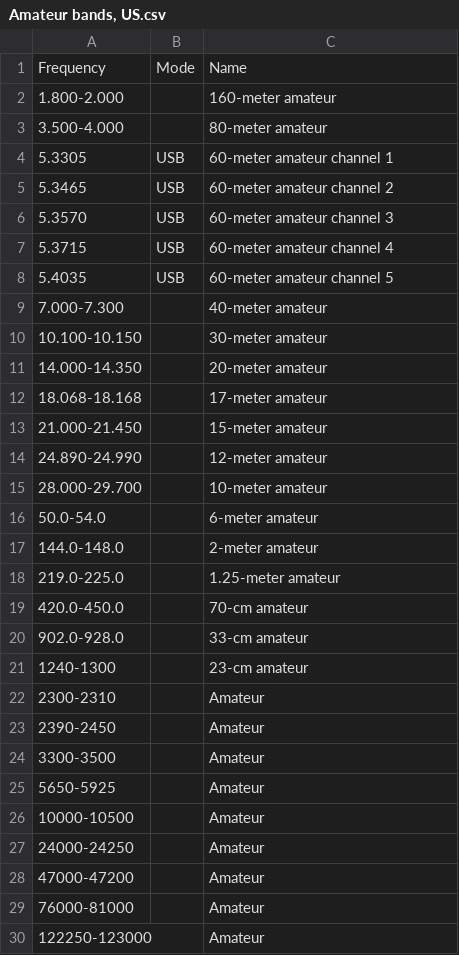
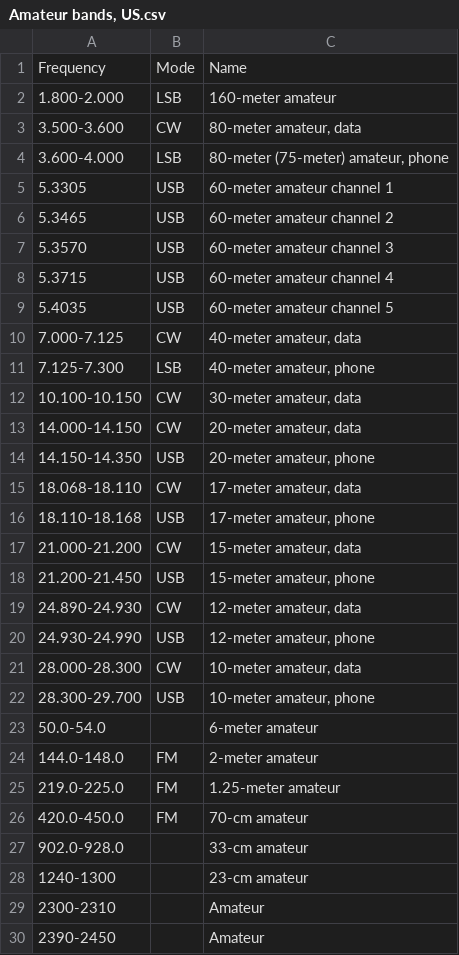
Before and after one commit to kpreid/shinysdr, a CSV file: shinysdr/data/dbs/Amateur bands, US.csv, drawn as a sheet; only a part is shown; the shorter side is filled out with more unchanged rows.

Commit message:
Split US amateur band database by mode.
80, 40, 20, 17, 17, 15, 12, and 10 are now listed as separate bands for
the "RTTY, data" vs. "Phone, image" segments. CW and SSB have been
specified, being the most common, or good-default, modes for those
segments, and FM specified for the 144-450 range.

Also added the "75-meter" name.

Note that this is still not suitable reference material for
_transmitting_; it does not document the license classes or geographic
restrictions.

```diff
--- a/shinysdr/data/dbs/Amateur bands, US.csv
+++ b/shinysdr/data/dbs/Amateur bands, US.csv
@@ -1,4 +1,5 @@
 Frequency,Mode,Name
-1.800-2.000,,160-meter amateur
-3.500-4.000,,80-meter amateur
+1.800-2.000,LSB,"160-meter amateur"
+3.500-3.600,CW,"80-meter amateur, data"
+3.600-4.000,LSB,"80-meter (75-meter) amateur, phone"
 5.3305,USB,60-meter amateur channel 1
@@ -8,13 +9,19 @@ Frequency,Mode,Name
 5.4035,USB,60-meter amateur channel 5
-7.000-7.300,,40-meter amateur
-10.100-10.150,,30-meter amateur
-14.000-14.350,,20-meter amateur
-18.068-18.168,,17-meter amateur
-21.000-21.450,,15-meter amateur
-24.890-24.990,,12-meter amateur
-28.000-29.700,,10-meter amateur
+7.000-7.125,CW,"40-meter amateur, data"
+7.125-7.300,LSB,"40-meter amateur, phone"
+10.100-10.150,CW,"30-meter amateur, data"
+14.000-14.150,CW,"20-meter amateur, data"
+14.150-14.350,USB,"20-meter amateur, phone"
+18.068-18.110,CW,"17-meter amateur, data"
+18.110-18.168,USB,"17-meter amateur, phone"
+21.000-21.200,CW,"15-meter amateur, data"
+21.200-21.450,USB,"15-meter amateur, phone"
+24.890-24.930,CW,"12-meter amateur, data"
+24.930-24.990,USB,"12-meter amateur, phone"
+28.000-28.300,CW,"10-meter amateur, data"
+28.300-29.700,USB,"10-meter amateur, phone"
 50.0-54.0,,6-meter amateur
-144.0-148.0,,2-meter amateur
-219.0-225.0,,1.25-meter amateur
-420.0-450.0,,70-cm amateur
+144.0-148.0,FM,2-meter amateur
+219.0-225.0,FM,1.25-meter amateur
+420.0-450.0,FM,70-cm amateur
 902.0-928.0,,33-cm amateur
```
